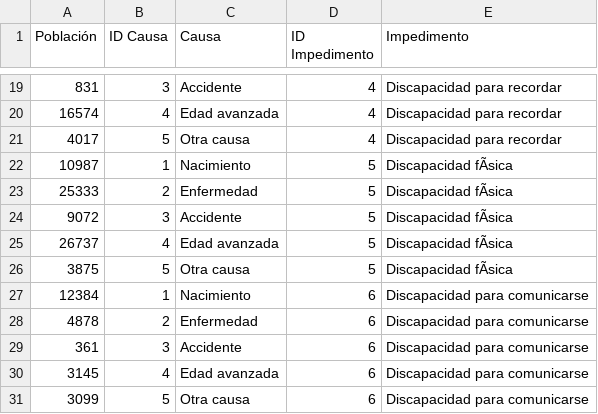
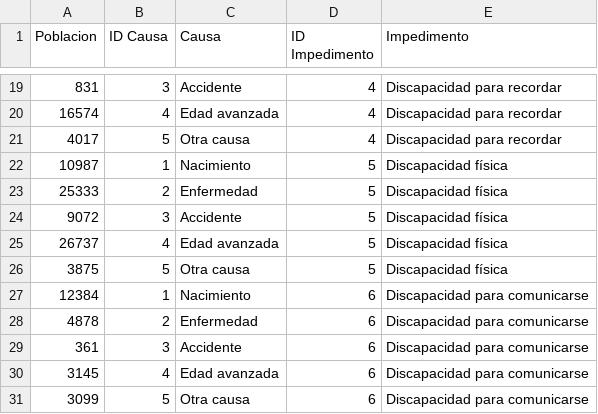
Before and after one commit to CDany2425/Visualizaci-n-Daniela, a CSV file: DiscapacidadesMonterrey.csv, drawn as a sheet; only a part is shown, gaps mark what is left out; the diff names each change by its address in the sheet, - before the commit and + after, or states it on an @@ line.

Commit message:
Add files via upload

```diff
--- a/DiscapacidadesMonterrey.csv
+++ b/DiscapacidadesMonterrey.csv
-A1: Población
+A1: Poblacion
-E22:E26 (Impedimento): Discapacidad fÃsica
+E22:E26 (Impedimento): Discapacidad física
```
